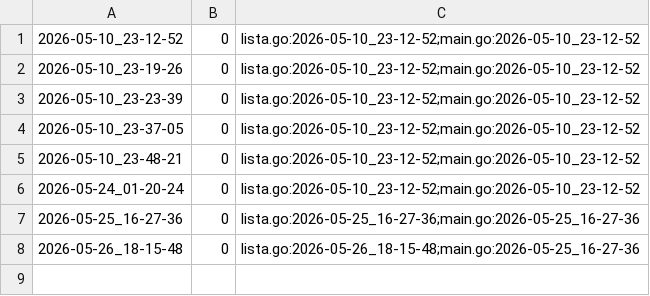
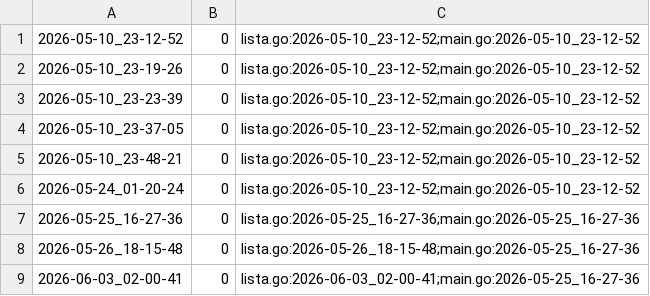
Before and after one commit to qxcode-course/ed-ter-bloco-a-andreszpyt, a CSV file: .tko/track/ed@editorint/track.csv, drawn as a sheet; the diff names each change by its address in the sheet, - before the commit and + after, or states it on an @@ line.

```diff
--- a/.tko/track/ed@editorint/track.csv
+++ b/.tko/track/ed@editorint/track.csv
+row 9: 2026-06-03_02-00-41 | 0 | lista.go:2026-06-03_02-00-41;main.go:2026-05-25_16-27-36
```
Also changed, not shown: .tko/track/ed@prin_list1/track.csv, 49 other files.
